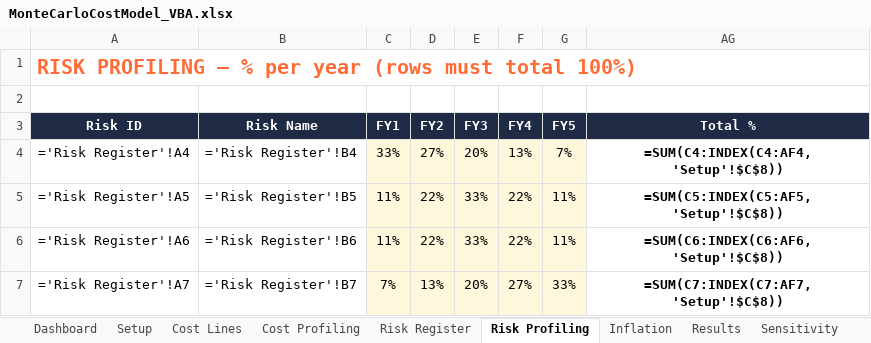
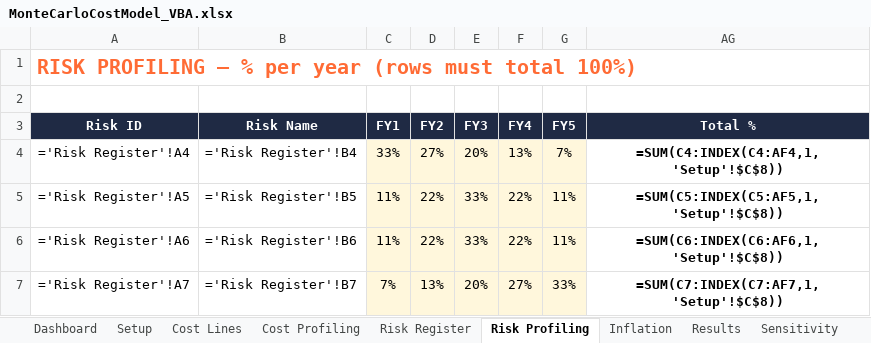
Before and after one commit to ianas5/mine, an Excel workbook: monte-carlo-cost-model/MonteCarloCostModel_VBA.xlsx, sheet Risk Profiling, drawn as a sheet; values as stored, in another font and other column widths than the file's, no borders; formulas without a stored value are shown as written; conditional formats and table styles not drawn; the diff names each change by its address in the sheet, - before the commit and + after, or states it on an @@ line.

```diff
--- a/monte-carlo-cost-model/MonteCarloCostModel_VBA.xlsx (sheet Risk Profiling)
+++ b/monte-carlo-cost-model/MonteCarloCostModel_VBA.xlsx (sheet Risk Profiling)
-AG4 (Total %): =SUM(C4:INDEX(C4:AF4,'Setup'!$C$8))
+AG4 (Total %): =SUM(C4:INDEX(C4:AF4,1,'Setup'!$C$8))
-AG5 (Total %): =SUM(C5:INDEX(C5:AF5,'Setup'!$C$8))
+AG5 (Total %): =SUM(C5:INDEX(C5:AF5,1,'Setup'!$C$8))
-AG6 (Total %): =SUM(C6:INDEX(C6:AF6,'Setup'!$C$8))
+AG6 (Total %): =SUM(C6:INDEX(C6:AF6,1,'Setup'!$C$8))
-AG7 (Total %): =SUM(C7:INDEX(C7:AF7,'Setup'!$C$8))
+AG7 (Total %): =SUM(C7:INDEX(C7:AF7,1,'Setup'!$C$8))
```
Also changed, not shown: sheet Cost Lines, sheet Risk Register, sheet Cost Profiling, 5 other files.
